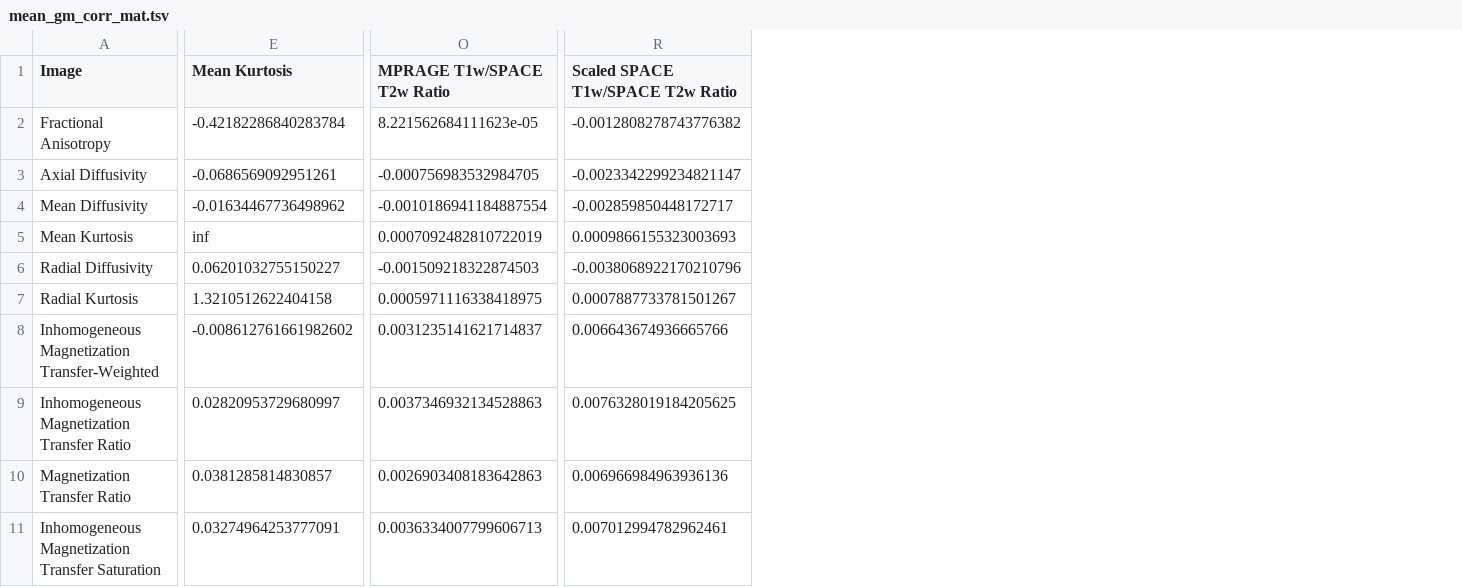
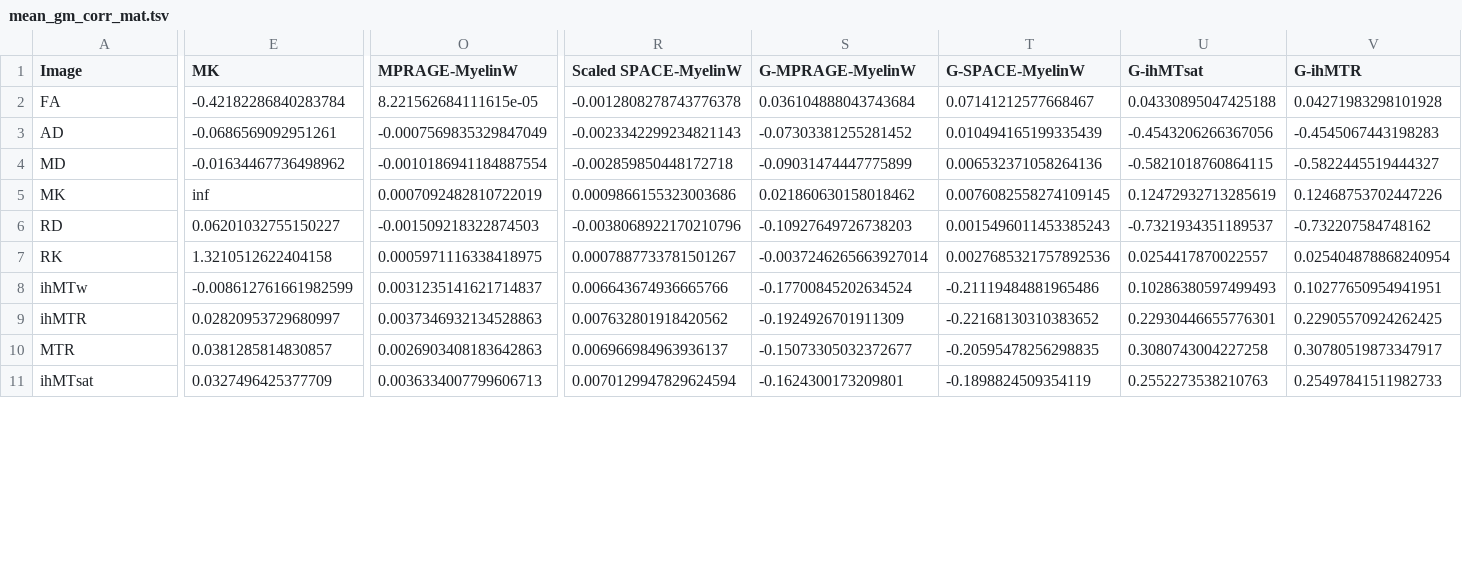
Before and after one commit to PennLINC/nibs, a TSV file: data/mean_gm_corr_mat.tsv, drawn as a sheet; only a part is shown, gaps mark what is left out; the diff covers the shown part only; the diff names each change by its address in the sheet, - before the commit and + after, or states it on an @@ line.

```diff
--- a/data/mean_gm_corr_mat.tsv
+++ b/data/mean_gm_corr_mat.tsv
+column S (G-MPRAGE-MyelinW), rows 2-11: 0.036104888043743684 | -0.07303381255281452 | -0.09031474447775899 | 0.021860630158018462 | -0.10927649726738203 | -0.0037246265663927014 | -0.17700845202634524 | -0.1924926701911309 | -0.15073305032372677 | -0.1624300173209801
+column T (G-SPACE-MyelinW), rows 2-11: 0.07141212577668467 | 0.010494165199335439 | 0.006532371058264136 | 0.0076082558274109145 | 0.0015496011453385243 | 0.0027685321757892536 | -0.21119484881965486 | -0.22168130310383652 | -0.20595478256298835 | -0.1898824509354119
+column U (G-ihMTsat), rows 2-11: 0.04330895047425188 | -0.4543206266367056 | -0.5821018760864115 | 0.12472932713285619 | -0.7321934351189537 | 0.0254417870022557 | 0.10286380597499493 | 0.22930446655776301 | 0.3080743004227258 | 0.2552273538210763
+column V (G-ihMTR), rows 2-11: 0.04271983298101928 | -0.4545067443198283 | -0.5822445519444327 | 0.12468753702447226 | -0.732207584748162 | 0.025404878868240954 | 0.10277650954941951 | 0.22905570924262425 | 0.30780519873347917 | 0.25497841511982733
-E1: Mean Kurtosis
+E1: MK
-O1: MPRAGE T1w/SPACE T2w Ratio
+O1: MPRAGE-MyelinW
-R1: Scaled SPACE T1w/SPACE T2w Ratio
+R1: Scaled SPACE-MyelinW
-A2 (Image): Fractional Anisotropy
+A2 (Image): FA
-O2 (MPRAGE-MyelinW): 8.221562684111623e-05
+O2 (MPRAGE-MyelinW): 8.221562684111615e-05
-R2 (Scaled SPACE-MyelinW): -0.0012808278743776382
+R2 (Scaled SPACE-MyelinW): -0.0012808278743776378
-A3 (Image): Axial Diffusivity
+A3 (Image): AD
-O3 (MPRAGE-MyelinW): -0.000756983532984705
+O3 (MPRAGE-MyelinW): -0.0007569835329847049
-R3 (Scaled SPACE-MyelinW): -0.0023342299234821147
+R3 (Scaled SPACE-MyelinW): -0.0023342299234821143
-A4 (Image): Mean Diffusivity
+A4 (Image): MD
-R4 (Scaled SPACE-MyelinW): -0.002859850448172717
+R4 (Scaled SPACE-MyelinW): -0.002859850448172718
-A5 (Image): Mean Kurtosis
+A5 (Image): MK
-R5 (Scaled SPACE-MyelinW): 0.0009866155323003693
+R5 (Scaled SPACE-MyelinW): 0.0009866155323003686
-A6 (Image): Radial Diffusivity
+A6 (Image): RD
-A7 (Image): Radial Kurtosis
+A7 (Image): RK
-A8 (Image): Inhomogeneous Magnetization Transfer-Weighted
+A8 (Image): ihMTw
-E8 (MK): -0.008612761661982602
+E8 (MK): -0.008612761661982599
-A9 (Image): Inhomogeneous Magnetization Transfer Ratio
+A9 (Image): ihMTR
-R9 (Scaled SPACE-MyelinW): 0.0076328019184205625
+R9 (Scaled SPACE-MyelinW): 0.007632801918420562
-A10 (Image): Magnetization Transfer Ratio
+A10 (Image): MTR
-R10 (Scaled SPACE-MyelinW): 0.006966984963936136
+R10 (Scaled SPACE-MyelinW): 0.006966984963936137
-A11 (Image): Inhomogeneous Magnetization Transfer Saturation
+A11 (Image): ihMTsat
-E11 (MK): 0.03274964253777091
+E11 (MK): 0.0327496425377709
-R11 (Scaled SPACE-MyelinW): 0.007012994782962461
+R11 (Scaled SPACE-MyelinW): 0.0070129947829624594
```
Also changed, not shown: 4 added rows and 40 edited cells elsewhere in this file, data/mean_wb_corr_mat.tsv, data/mean_wm_corr_mat.tsv.
